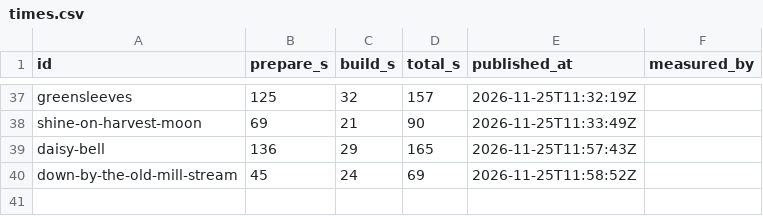
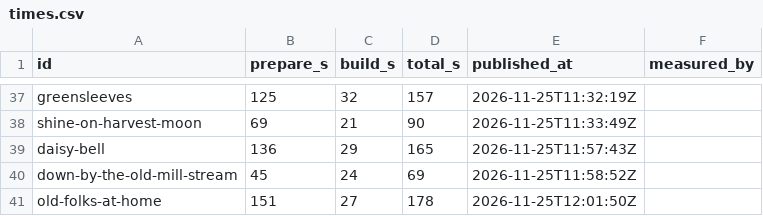
Before and after one commit to stevennt/abn.platform.entertainment.karaoke.songs, a CSV file: songs/times.csv, drawn as a sheet; only a part is shown, gaps mark what is left out; the diff names each change by its address in the sheet, - before the commit and + after, or states it on an @@ line.

Commit message:
library: hard-times (new)

```diff
--- a/songs/times.csv
+++ b/songs/times.csv
+row 41: old-folks-at-home | 151 | 27 | 178 | 2026-11-25T12:01:50Z
```
Also changed, not shown: 10 other files.
